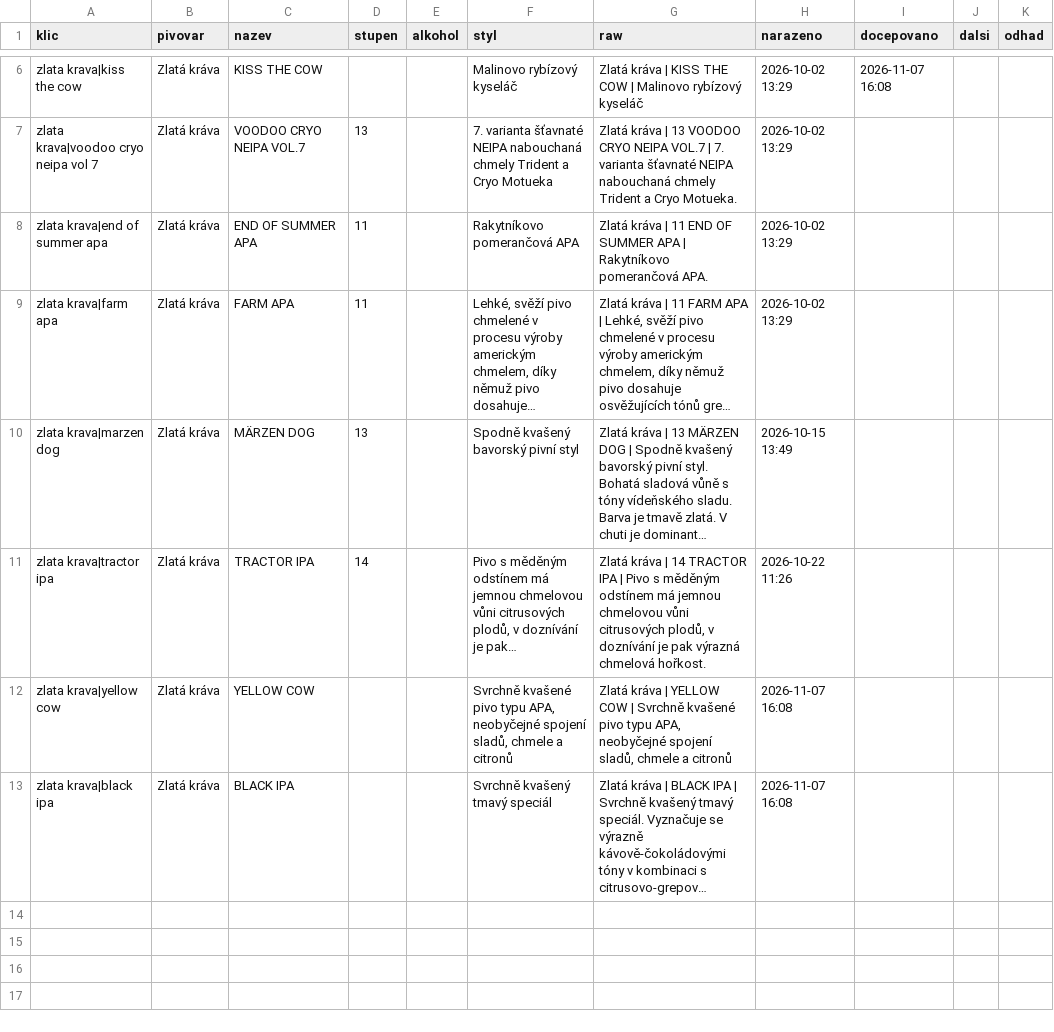
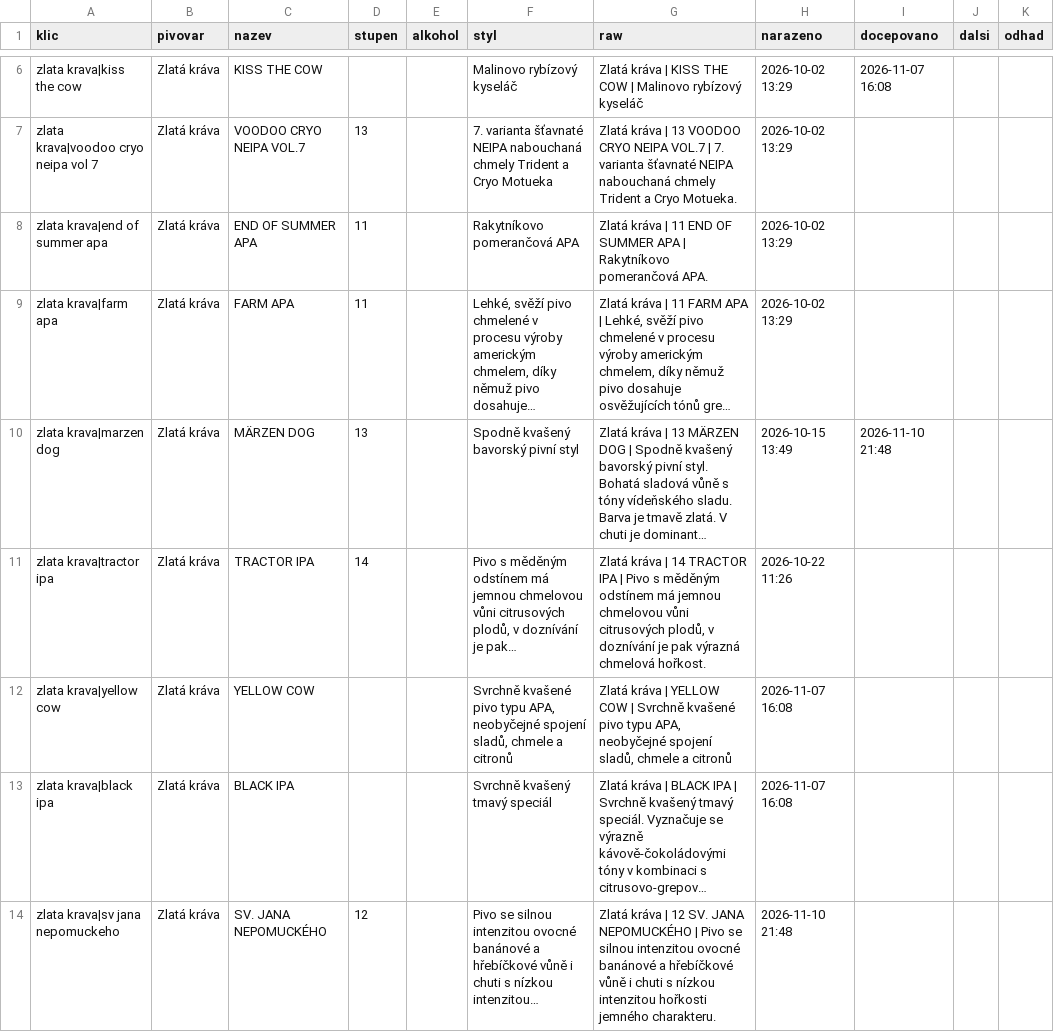
Before and after one commit to romankokos1/gal, a CSV file: data/zlatakrava/historie.csv, drawn as a sheet; only a part is shown, gaps mark what is left out; long unchanged cells end in …; the diff names each change by its address in the sheet, - before the commit and + after, or states it on an @@ line.

```diff
--- a/data/zlatakrava/historie.csv
+++ b/data/zlatakrava/historie.csv
-I10 (docepovano): (empty)
+I10 (docepovano): 2026-11-10 21:48
+row 14: zlata krava|sv jana nepomuckeho | Zlatá kráva | SV. JANA NEPOMUCKÉHO | 12 |  | Pivo se silnou intenzitou ovocné banánové a hřebíčkové vůně i chuti s nízkou intenzitou… | Zlatá kráva | 12 SV. JANA NEPOMUCKÉHO | Pivo se silnou intenzitou ovocné banánové a hřebíčkové vůně i chuti s nízkou intenzitou hořkosti jemného charakteru. | 2026-11-10 21:48
```
Also changed, not shown: data/drinkoteka/historie.csv, data/nubeerbar/historie.csv, 11 other files.
